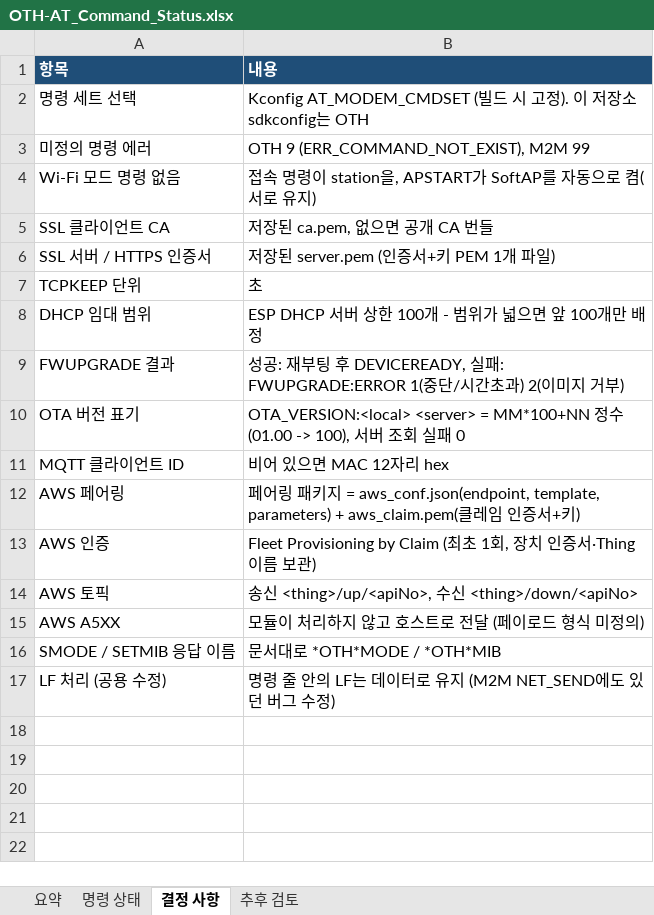
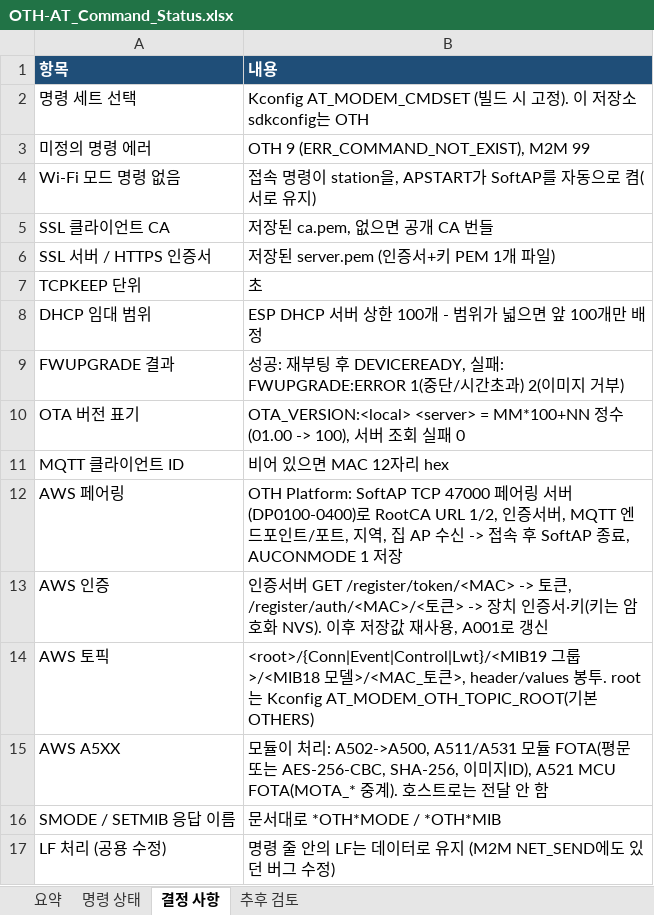
Before and after one commit to crowmworc/OTH_ESP32_C, an Excel workbook: doc/OTH-AT_Command_Status.xlsx, sheet 결정 사항, drawn as a sheet; values as stored, in another font and other column widths than the file's, no borders; the diff names each change by its address in the sheet, - before the commit and + after, or states it on an @@ line.

```diff
--- a/doc/OTH-AT_Command_Status.xlsx (sheet 결정 사항)
+++ b/doc/OTH-AT_Command_Status.xlsx (sheet 결정 사항)
-B12 (내용): 페어링 패키지 = aws_conf.json(endpoint, template, parameters) + aws_claim.pem(클레임 인증서+키)
+B12 (내용): OTH Platform: SoftAP TCP 47000 페어링 서버(DP0100-0400)로 RootCA URL 1/2, 인증서버, MQTT 엔드포인트/포트, 지역, 집 AP 수신 -> 접속 후 SoftAP 종료, AUCONMODE 1 저장
-B13 (내용): Fleet Provisioning by Claim (최초 1회, 장치 인증서·Thing 이름 보관)
+B13 (내용): 인증서버 GET /register/token/<MAC> -> 토큰, /register/auth/<MAC>/<토큰> -> 장치 인증서·키(키는 암호화 NVS). 이후 저장값 재사용, A001로 갱신
-B14 (내용): 송신 <thing>/up/<apiNo>, 수신 <thing>/down/<apiNo>
+B14 (내용): <root>/{Conn|Event|Control|Lwt}/<MIB19 그룹>/<MIB18 모델>/<MAC_토큰>, header/values 봉투. root는 Kconfig AT_MODEM_OTH_TOPIC_ROOT(기본 OTHERS)
-B15 (내용): …이 처리하지 않고 호스트로 전달 (페이로드 형식 미정의)
+B15 (내용): …이 처리: A502->A500, A511/A531 모듈 FOTA(평문 또는 AES-256-CBC, SHA-256, 이미지ID), A521 MCU FOTA(MOTA_* 중계). 호스트로는 전달 안 함
```
Also changed, not shown: sheet 명령 상태, sheet 요약, sheet 추후 검토, doc/M2M_vs_OTH_Comparison.xlsx.
